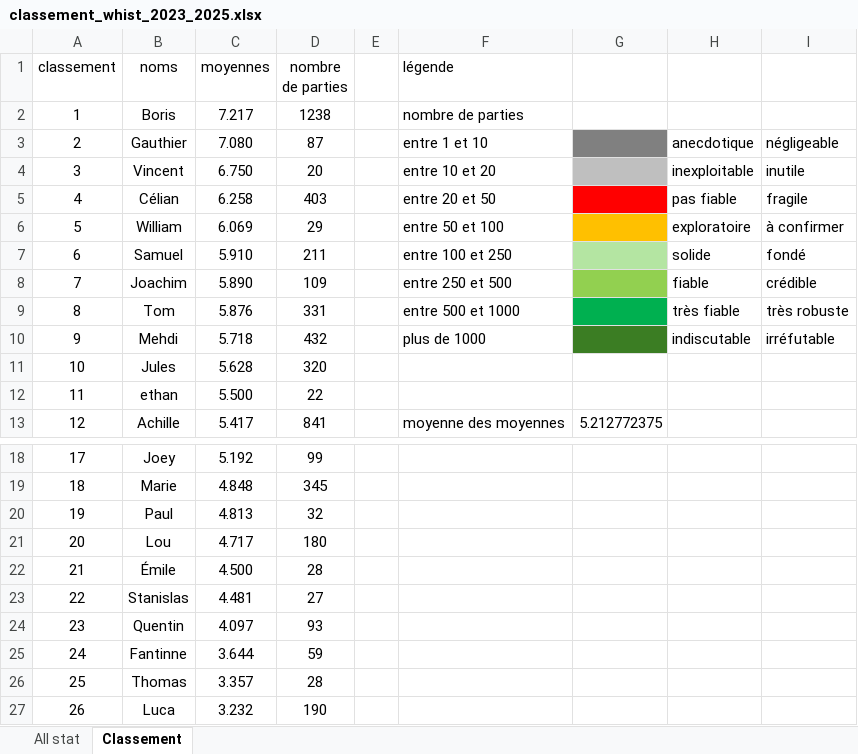
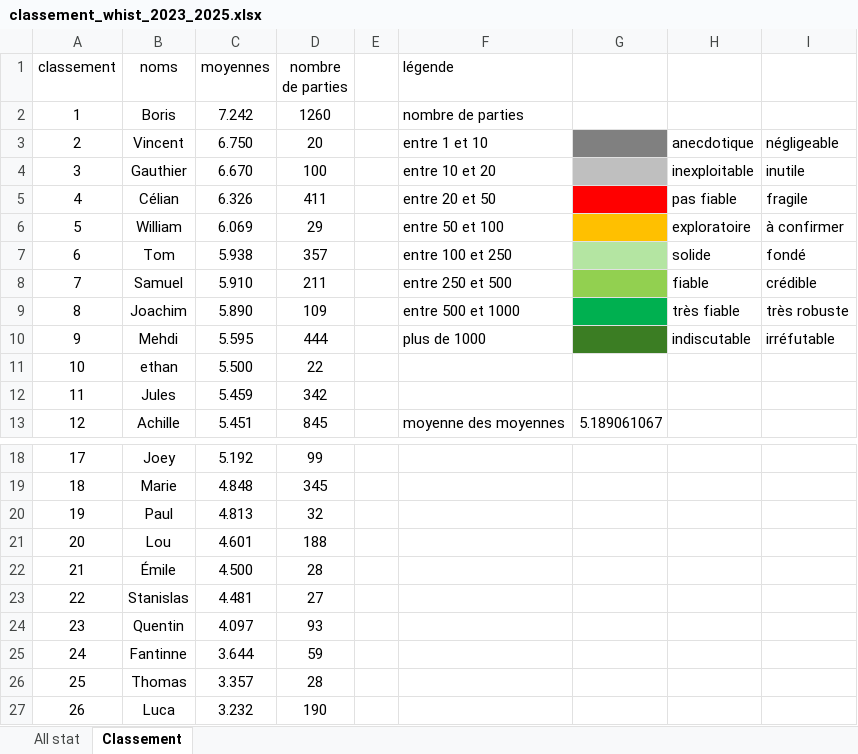
Before and after one commit to boris500/podium-quiz, an Excel workbook: classement_whist_2023_2025.xlsx, sheet Classement, drawn as a sheet; only a part is shown, gaps mark what is left out; values as stored, in another font and other column widths than the file's, no borders; the diff covers the shown part only; the diff names each change by its address in the sheet, - before the commit and + after, or states it on an @@ line.

```diff
--- a/classement_whist_2023_2025.xlsx (sheet Classement)
+++ b/classement_whist_2023_2025.xlsx (sheet Classement)
-C2 (moyennes): 7.217
+C2 (moyennes): 7.242
-D2 (nombre de parties): 1238
+D2 (nombre de parties): 1260
-B3 (noms): Gauthier
+B3 (noms): Vincent
-C3 (moyennes): 7.080
+C3 (moyennes): 6.750
-D3 (nombre de parties): 87
+D3 (nombre de parties): 20
-B4 (noms): Vincent
+B4 (noms): Gauthier
-C4 (moyennes): 6.750
+C4 (moyennes): 6.670
-D4 (nombre de parties): 20
+D4 (nombre de parties): 100
-C5 (moyennes): 6.258
+C5 (moyennes): 6.326
-D5 (nombre de parties): 403
+D5 (nombre de parties): 411
-B7 (noms): Samuel
+B7 (noms): Tom
-C7 (moyennes): 5.910
+C7 (moyennes): 5.938
-D7 (nombre de parties): 211
+D7 (nombre de parties): 357
-B8 (noms): Joachim
+B8 (noms): Samuel
-C8 (moyennes): 5.890
+C8 (moyennes): 5.910
-D8 (nombre de parties): 109
+D8 (nombre de parties): 211
-B9 (noms): Tom
+B9 (noms): Joachim
-C9 (moyennes): 5.876
+C9 (moyennes): 5.890
-D9 (nombre de parties): 331
+D9 (nombre de parties): 109
-C10 (moyennes): 5.718
+C10 (moyennes): 5.595
-D10 (nombre de parties): 432
+D10 (nombre de parties): 444
-B11 (noms): Jules
+B11 (noms): ethan
-C11 (moyennes): 5.628
+C11 (moyennes): 5.500
-D11 (nombre de parties): 320
+D11 (nombre de parties): 22
-B12 (noms): ethan
+B12 (noms): Jules
-C12 (moyennes): 5.500
+C12 (moyennes): 5.459
-D12 (nombre de parties): 22
+D12 (nombre de parties): 342
-C13 (moyennes): 5.417
+C13 (moyennes): 5.451
-D13 (nombre de parties): 841
+D13 (nombre de parties): 845
-G13: 5.212772375
+G13: 5.189061067
-C21 (moyennes): 4.717
+C21 (moyennes): 4.601
-D21 (nombre de parties): 180
+D21 (nombre de parties): 188
```
Also changed, not shown: 6 edited cells elsewhere in this sheet, sheet All stat, formulas that keep their value.
